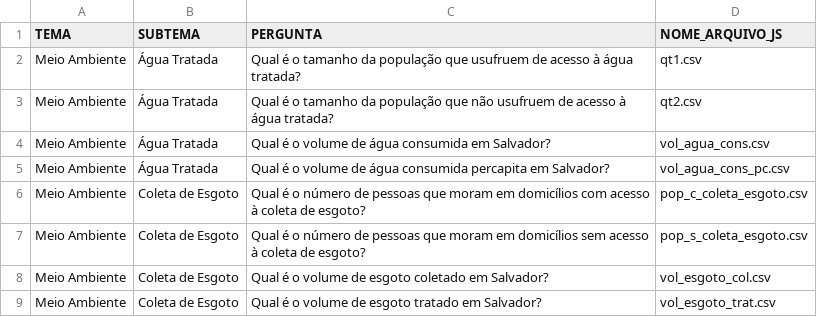
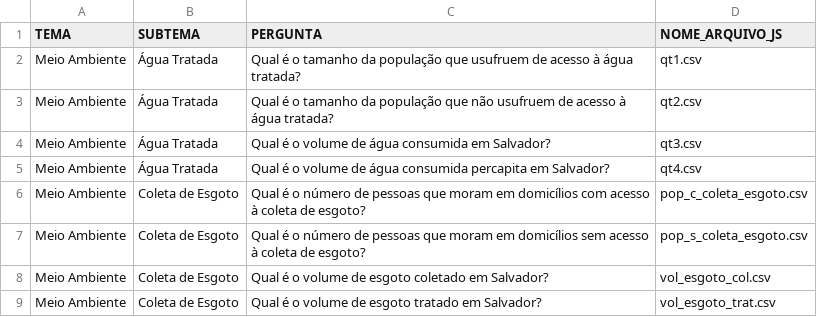
Before and after one commit to cienciadedadosnaep/rs_dados_meio_ambiente_acessibilidade_agua_tratada, a CSV file: data/POVOAMENTO.csv, drawn as a sheet.

```diff
--- a/data/POVOAMENTO.csv
+++ b/data/POVOAMENTO.csv
@@ -3,4 +3,4 @@
 "Meio Ambiente";"Água Tratada";"Qual é o tamanho da população que não usufruem de acesso à água tratada?";"qt2.csv"
-"Meio Ambiente";"Água Tratada";"Qual é o volume de água consumida em Salvador?";"vol_agua_cons.csv"
-"Meio Ambiente";"Água Tratada";"Qual é o volume de água consumida percapita em Salvador?";"vol_agua_cons_pc.csv"
+"Meio Ambiente";"Água Tratada";"Qual é o volume de água consumida em Salvador?";"qt3.csv"
+"Meio Ambiente";"Água Tratada";"Qual é o volume de água consumida percapita em Salvador?";"qt4.csv"
 "Meio Ambiente";"Coleta de Esgoto";"Qual é o número de pessoas que moram em domicílios com acesso à coleta de esgoto?";"pop_c_coleta_esgoto.csv"
```
Also changed, not shown: data/TEMA_SUBTEMA_P_No - MEIOAMBIENTE.csv, 4 other files.
